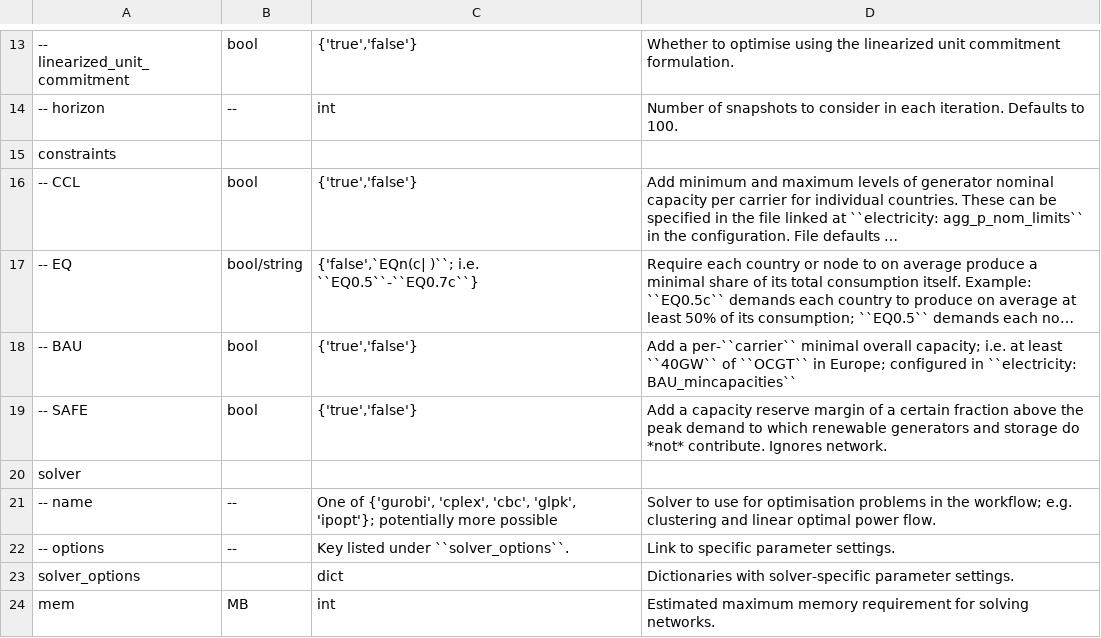
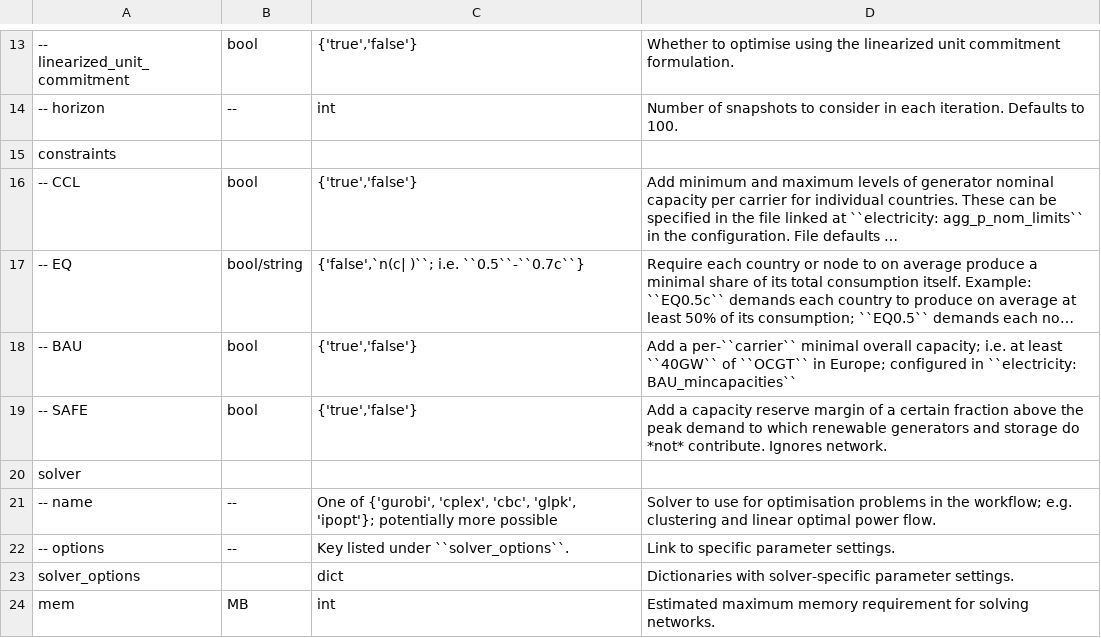
Before and after one commit to Luca2299/pypsa-eur, a CSV file: doc/configtables/solving.csv, drawn as a sheet; only a part is shown, gaps mark what is left out; long unchanged cells end in …; the diff names each change by its address in the sheet, - before the commit and + after, or states it on an @@ line.

```diff
--- a/doc/configtables/solving.csv
+++ b/doc/configtables/solving.csv
-C17: {'false',`EQn(c| )``; i.e. ``EQ0.5``-``EQ0.7c``}
+C17: {'false',`n(c| )``; i.e. ``0.5``-``0.7c``}
```
Also changed, not shown: doc/configtables/snapshots.csv, 3 other files.
